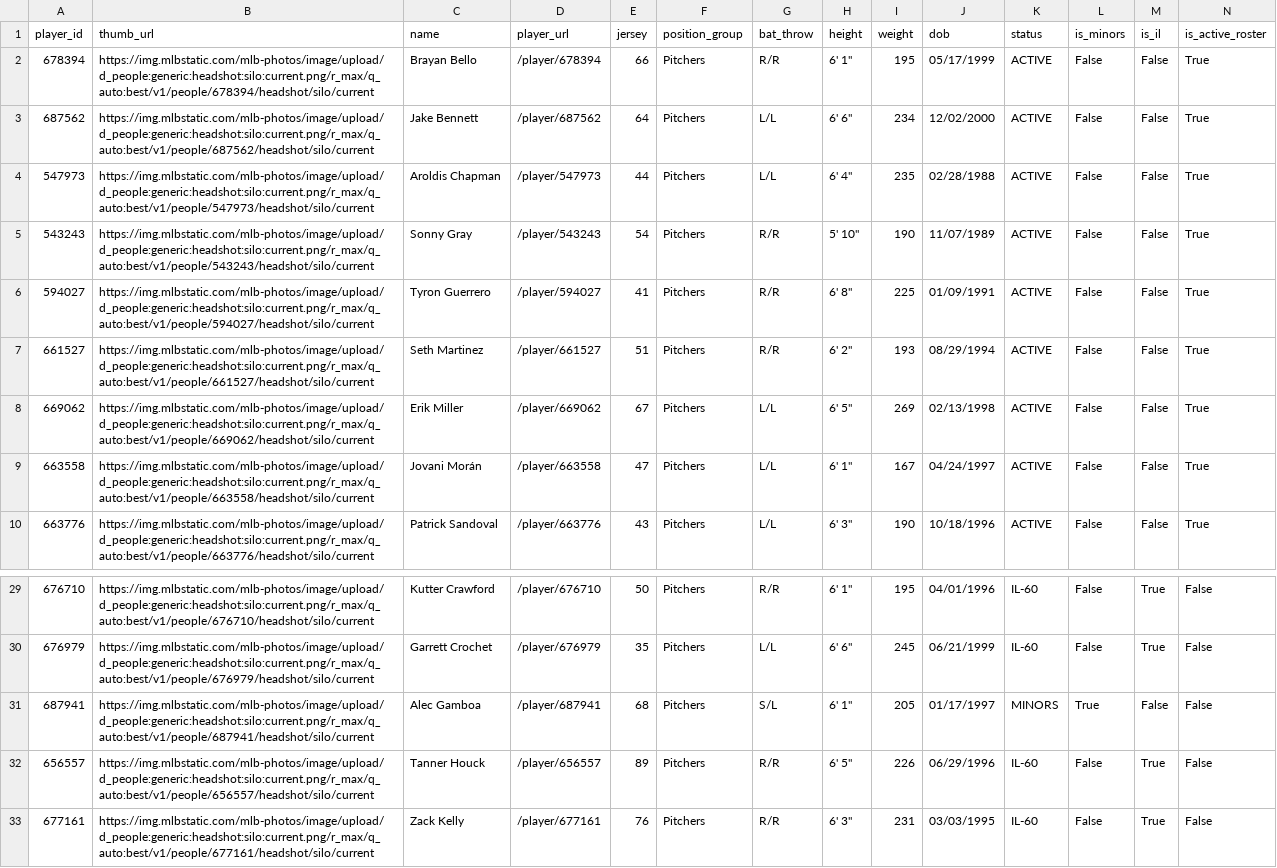
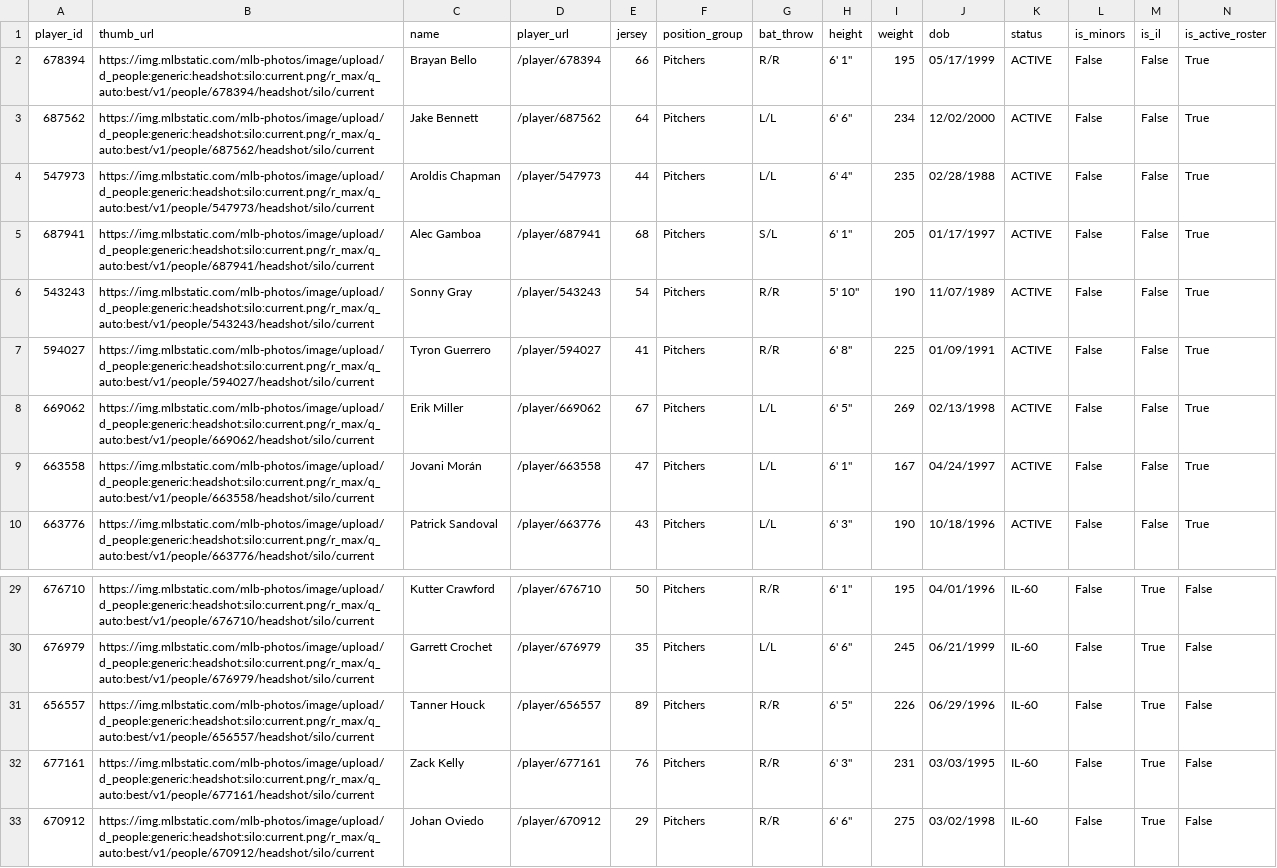
Before and after one commit to sogrady/redsox-bot, a CSV file: data/roster/redsox_roster_current.csv, drawn as a sheet; only a part is shown, gaps mark what is left out; the shorter side is filled out with more unchanged rows; removed rows and columns are numbered as before the commit, all else as after; rows hold the shown columns only; the diff names each change by its address in the sheet, - before the commit and + after, or states it on an @@ line.

```diff
--- a/data/roster/redsox_roster_current.csv
+++ b/data/roster/redsox_roster_current.csv
+row 5: 687941 | https://img.mlbstatic.com/mlb-photos/image/upload/d_people:generic:headshot:silo:current.png/r_max/q_auto:best/v1/people/687941/headshot/silo/current | Alec Gamboa | /player/687941 | 68 | Pitchers | S/L | 6' 1" | 205 | 01/17/1997 | ACTIVE | False | False | True
-row 7: 661527 | https://img.mlbstatic.com/mlb-photos/image/upload/d_people:generic:headshot:silo:current.png/r_max/q_auto:best/v1/people/661527/headshot/silo/current | Seth Martinez | /player/661527 | 51 | Pitchers | R/R | 6' 2" | 193 | 08/29/1994 | ACTIVE | False | False | True
-row 31: 687941 | https://img.mlbstatic.com/mlb-photos/image/upload/d_people:generic:headshot:silo:current.png/r_max/q_auto:best/v1/people/687941/headshot/silo/current | Alec Gamboa | /player/687941 | 68 | Pitchers | S/L | 6' 1" | 205 | 01/17/1997 | MINORS | True | False | False
```
Also changed, not shown: data/roster/redsox_transactions_current.csv, 24 other files.
